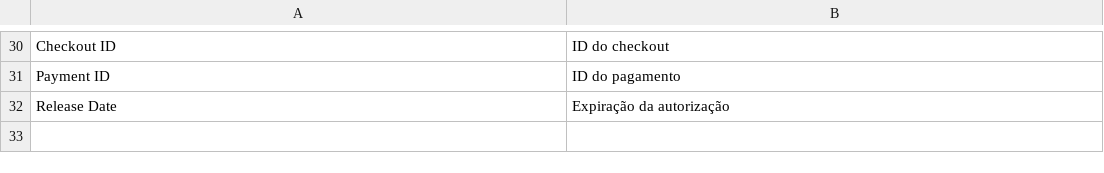
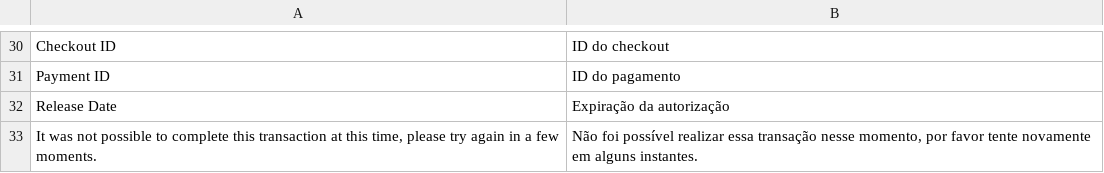
Before and after one commit to pagaleve/pagaleve-magento2-extension, a CSV file: i18n/pt_BR.csv, drawn as a sheet; only a part is shown, gaps mark what is left out; the diff names each change by its address in the sheet, - before the commit and + after, or states it on an @@ line.

```diff
--- a/i18n/pt_BR.csv
+++ b/i18n/pt_BR.csv
+row 33: It was not possible to complete this transaction at this time, please try again in a few moments. | Não foi possível realizar essa transação nesse momento, por favor tente novamente em alguns instantes.
```
Also changed, not shown: 1 other file.
